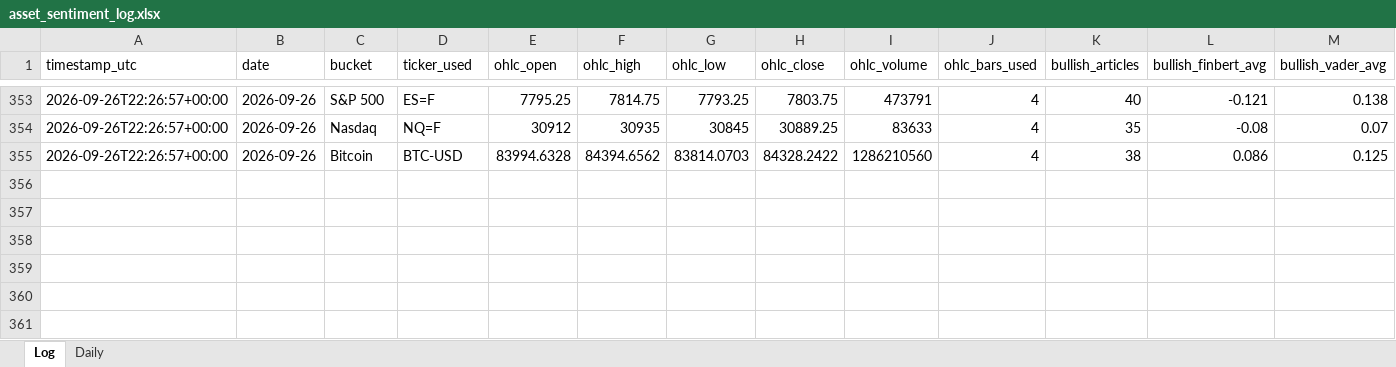
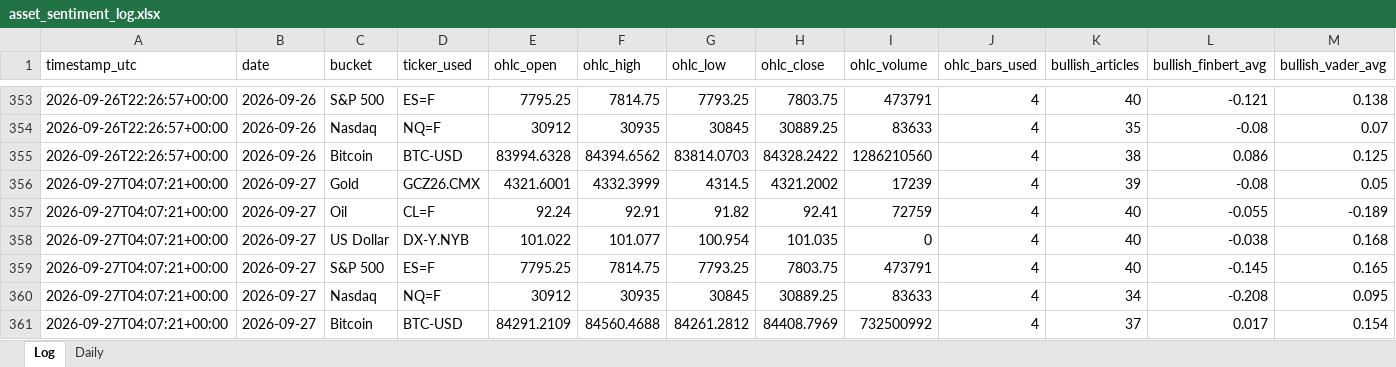
Before and after one commit to Jamesssurfer/AssetsNews_Sentiment, an Excel workbook: data/asset_sentiment_log.xlsx, sheet Log, drawn as a sheet; only a part is shown, gaps mark what is left out; values as stored, in another font and other column widths than the file's, no borders; rows hold the shown columns only; the diff names each change by its address in the sheet, - before the commit and + after, or states it on an @@ line.

```diff
--- a/data/asset_sentiment_log.xlsx (sheet Log)
+++ b/data/asset_sentiment_log.xlsx (sheet Log)
+row 356: 2026-09-27T04:07:21+00:00 | 2026-09-27 | Gold | GCZ26.CMX | 4321.6001 | 4332.3999 | 4314.5 | 4321.2002 | 17239 | 4 | 39 | -0.08 | 0.05
+row 357: 2026-09-27T04:07:21+00:00 | 2026-09-27 | Oil | CL=F | 92.24 | 92.91 | 91.82 | 92.41 | 72759 | 4 | 40 | -0.055 | -0.189
+row 358: 2026-09-27T04:07:21+00:00 | 2026-09-27 | US Dollar | DX-Y.NYB | 101.022 | 101.077 | 100.954 | 101.035 | 0 | 4 | 40 | -0.038 | 0.168
+row 359: 2026-09-27T04:07:21+00:00 | 2026-09-27 | S&P 500 | ES=F | 7795.25 | 7814.75 | 7793.25 | 7803.75 | 473791 | 4 | 40 | -0.145 | 0.165
+row 360: 2026-09-27T04:07:21+00:00 | 2026-09-27 | Nasdaq | NQ=F | 30912 | 30935 | 30845 | 30889.25 | 83633 | 4 | 34 | -0.208 | 0.095
+row 361: 2026-09-27T04:07:21+00:00 | 2026-09-27 | Bitcoin | BTC-USD | 84291.2109 | 84560.4688 | 84261.2812 | 84408.7969 | 732500992 | 4 | 37 | 0.017 | 0.154
```
Also changed, not shown: 1 other file.
